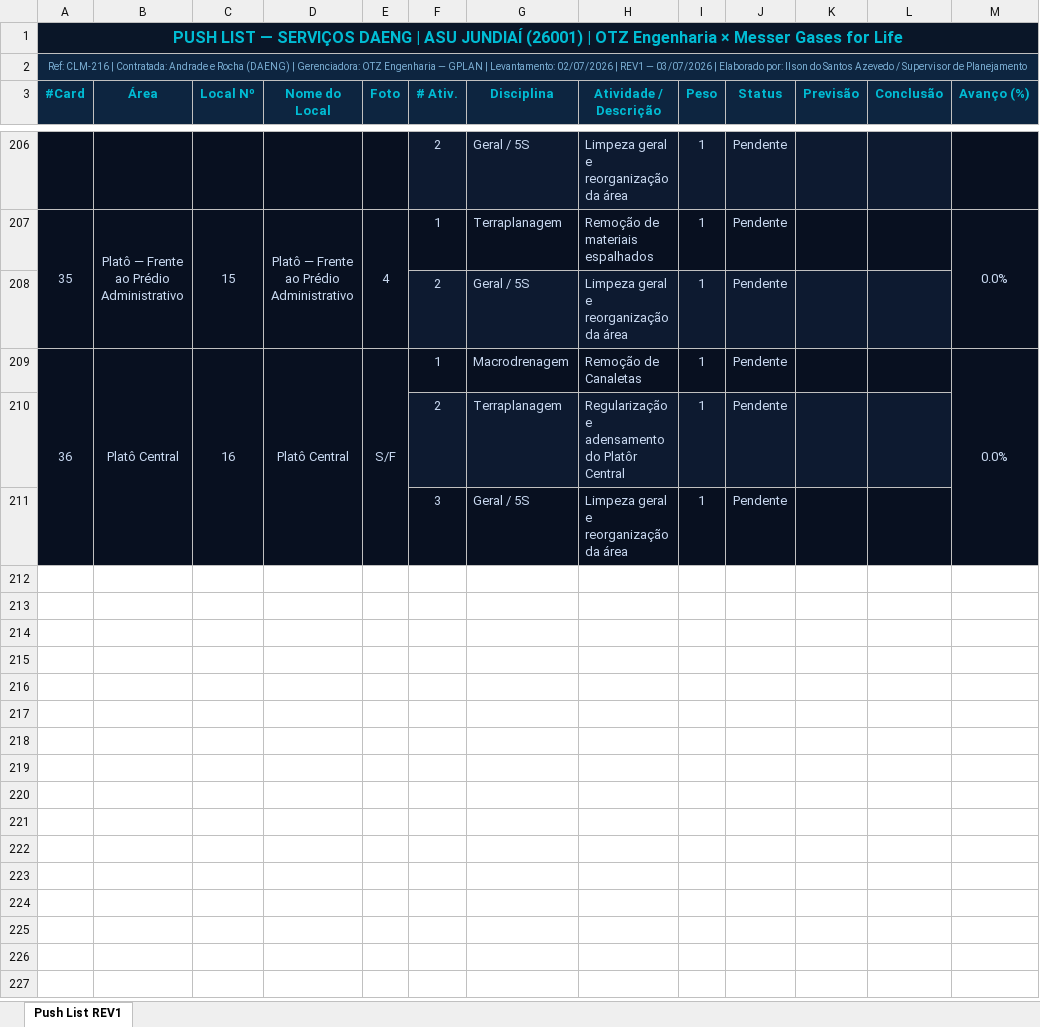
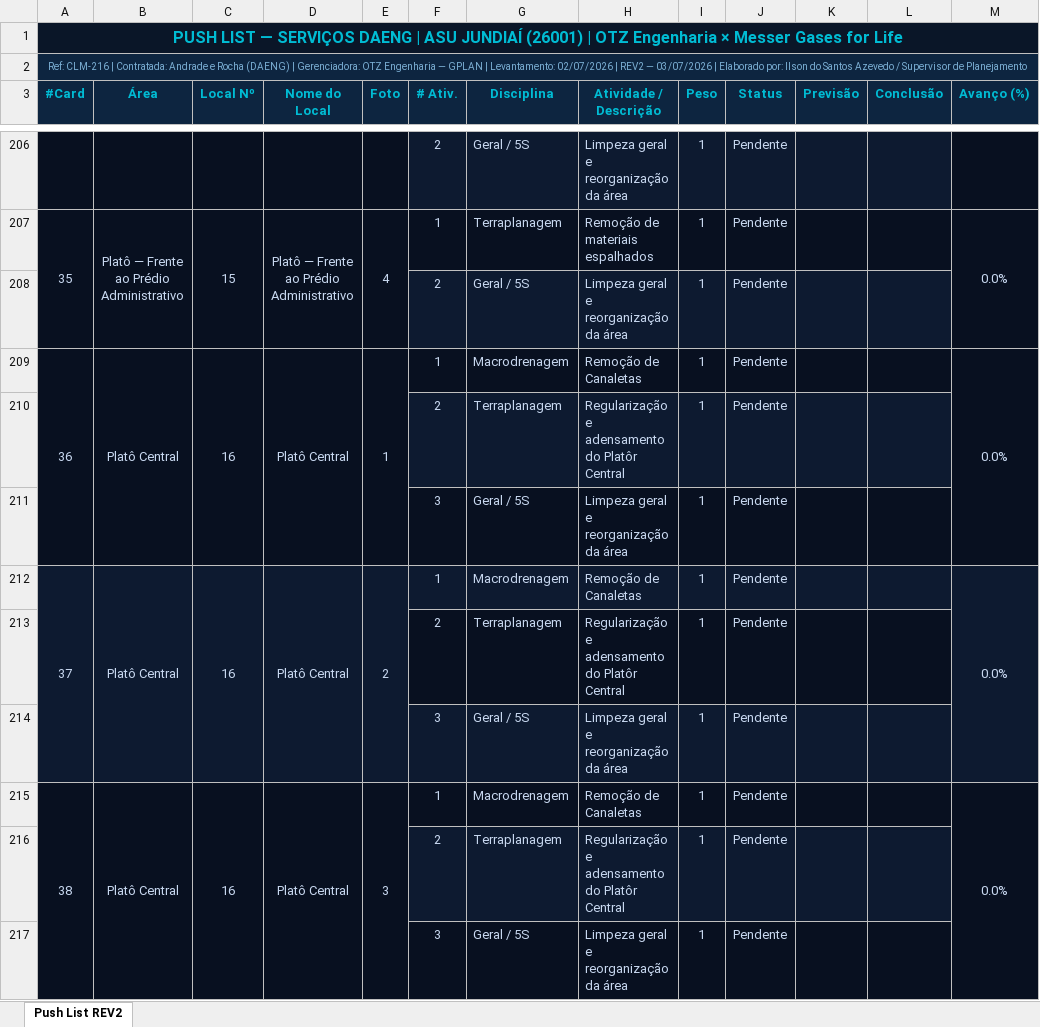
Before and after one commit to ilson-engenharia/meu-planejamento, an Excel workbook: projetos/OTZ_ASU_JUNDIAI/push_list/DAENG_PUSH_LIST_ASU_JUNDIAI.xlsx, sheet Push List REV2, drawn as a sheet; only a part is shown, gaps mark what is left out; values as stored, in another font and other column widths than the file's, no borders; the diff names each change by its address in the sheet, - before the commit and + after, or states it on an @@ line.

```diff
--- a/projetos/OTZ_ASU_JUNDIAI/push_list/DAENG_PUSH_LIST_ASU_JUNDIAI.xlsx (sheet Push List REV2)
+++ b/projetos/OTZ_ASU_JUNDIAI/push_list/DAENG_PUSH_LIST_ASU_JUNDIAI.xlsx (sheet Push List REV2)
-sheet tab: Push List REV1
+sheet tab: Push List REV2
@@ column A (#Card) renumbered in row 2 @@
-E209 (Foto): S/F
+E209 (Foto): 1
+row 212: 37 | Platô Central | 16 | Platô Central | 2 | 1 | Macrodrenagem | Remoção de Canaletas | 1 | Pendente |  |  | 0.0%
+row 213:  |  |  |  |  | 2 | Terraplanagem | Regularização e adensamento do Platôr Central | 1 | Pendente
+row 214:  |  |  |  |  | 3 | Geral / 5S | Limpeza geral e reorganização da área | 1 | Pendente
+row 215: 38 | Platô Central | 16 | Platô Central | 3 | 1 | Macrodrenagem | Remoção de Canaletas | 1 | Pendente |  |  | 0.0%
+row 216:  |  |  |  |  | 2 | Terraplanagem | Regularização e adensamento do Platôr Central | 1 | Pendente
+row 217:  |  |  |  |  | 3 | Geral / 5S | Limpeza geral e reorganização da área | 1 | Pendente
```
Also changed, not shown: 2 other files.
